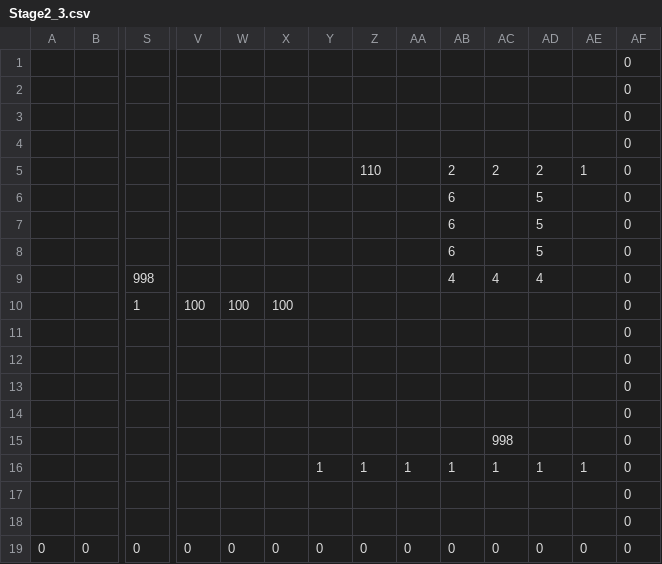
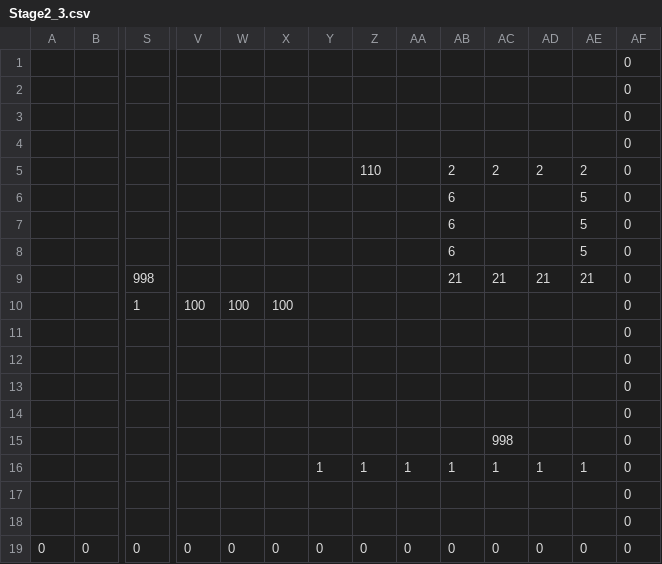
Before and after one commit to ImbecileFabio/HEW2024, a CSV file: ComponentFramework/MapData/Stage2/Stage2_3.csv, drawn as a sheet; only a part is shown, gaps mark what is left out; removed rows and columns are numbered as before the commit, all else as after; rows hold the shown columns only; the diff names each change by its address in the sheet, - before the commit and + after, or states it on an @@ line.

```diff
--- a/ComponentFramework/MapData/Stage2/Stage2_3.csv
+++ b/ComponentFramework/MapData/Stage2/Stage2_3.csv
-AE5: 1
+AE5: 2
-AD6:AD8: 5
+AD6:AD8: (empty)
-AE6:AE8: (empty)
+AE6:AE8: 5
-row 9:  |  | 998 |  |  |  |  |  |  | 4 | 4 | 4 |  | 0
+row 9:  |  | 998 |  |  |  |  |  |  | 21 | 21 | 21 | 21 | 0
```
Also changed, not shown: ComponentFramework/MapData/Stage3/Stage3_1.csv, 1 other file.
